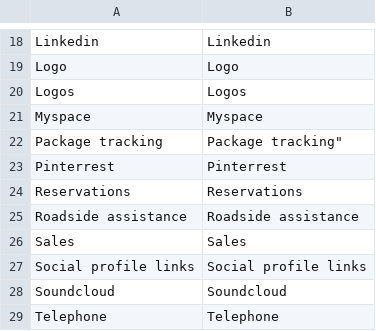
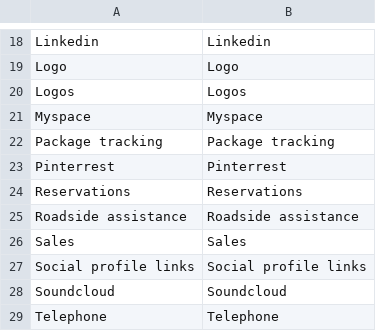
Before and after one commit to VadymKalin/magento-google-knowledge-graph, a CSV file: app/locale/en_US/Kalin_GoogleKnowledgeGraph.csv, drawn as a sheet; only a part is shown, gaps mark what is left out.

Commit message:
Hot fix for translates

```diff
--- a/app/locale/en_US/Kalin_GoogleKnowledgeGraph.csv
+++ b/app/locale/en_US/Kalin_GoogleKnowledgeGraph.csv
@@ -21,3 +21,3 @@
 "Myspace","Myspace"
-"Package tracking",""Package tracking"
+"Package tracking","Package tracking"
 "Pinterrest","Pinterrest"
```
